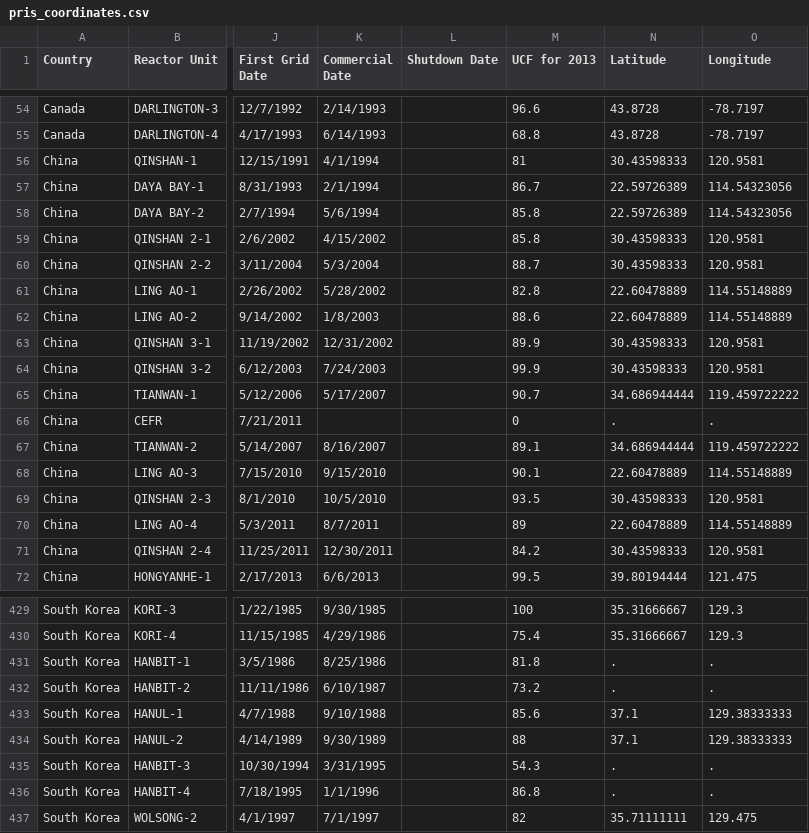
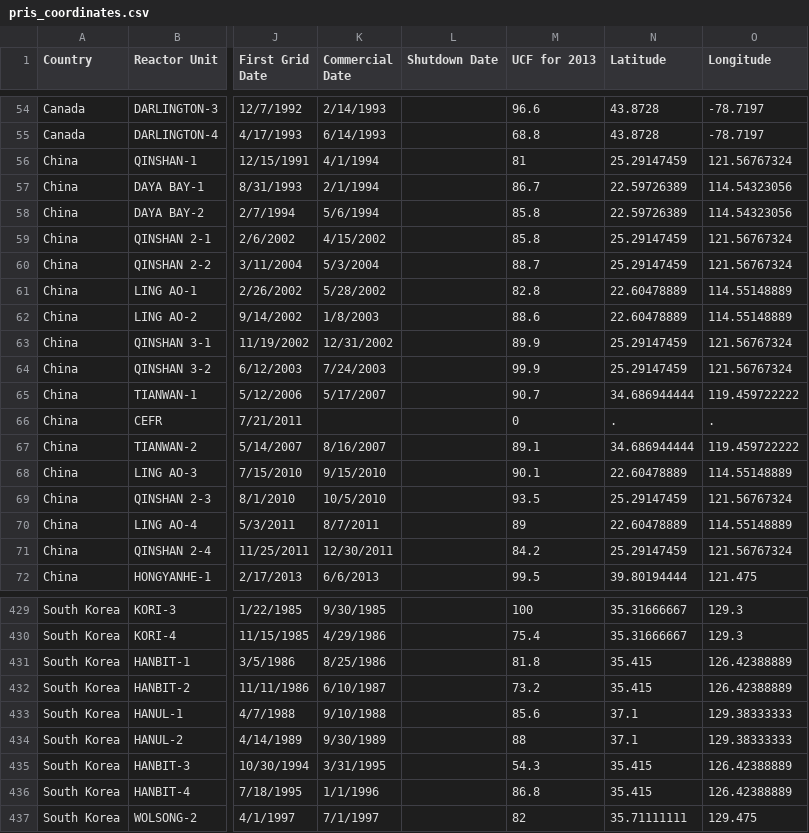
Before and after one commit to arfc/transition-scenarios, a CSV file: import_data/pris_coordinates.csv, drawn as a sheet; only a part is shown, gaps mark what is left out; the diff covers the shown part only; the diff names each change by its address in the sheet, - before the commit and + after, or states it on an @@ line.

```diff
--- a/import_data/pris_coordinates.csv
+++ b/import_data/pris_coordinates.csv
-N56 (Latitude): 30.43598333
+N56 (Latitude): 25.29147459
-O56 (Longitude): 120.9581
+O56 (Longitude): 121.56767324
-N59:N60 (Latitude): 30.43598333
+N59:N60 (Latitude): 25.29147459
-O59:O60 (Longitude): 120.9581
+O59:O60 (Longitude): 121.56767324
-N63:N64 (Latitude): 30.43598333
+N63:N64 (Latitude): 25.29147459
-O63:O64 (Longitude): 120.9581
+O63:O64 (Longitude): 121.56767324
-N69 (Latitude): 30.43598333
+N69 (Latitude): 25.29147459
-O69 (Longitude): 120.9581
+O69 (Longitude): 121.56767324
-N71 (Latitude): 30.43598333
+N71 (Latitude): 25.29147459
-O71 (Longitude): 120.9581
+O71 (Longitude): 121.56767324
-N431:N432 (Latitude): .
+N431:N432 (Latitude): 35.415
-O431:O432 (Longitude): .
+O431:O432 (Longitude): 126.42388889
-N435:N436 (Latitude): .
+N435:N436 (Latitude): 35.415
-O435:O436 (Longitude): .
+O435:O436 (Longitude): 126.42388889
```
Also changed, not shown: 142 edited cells elsewhere in this file.
